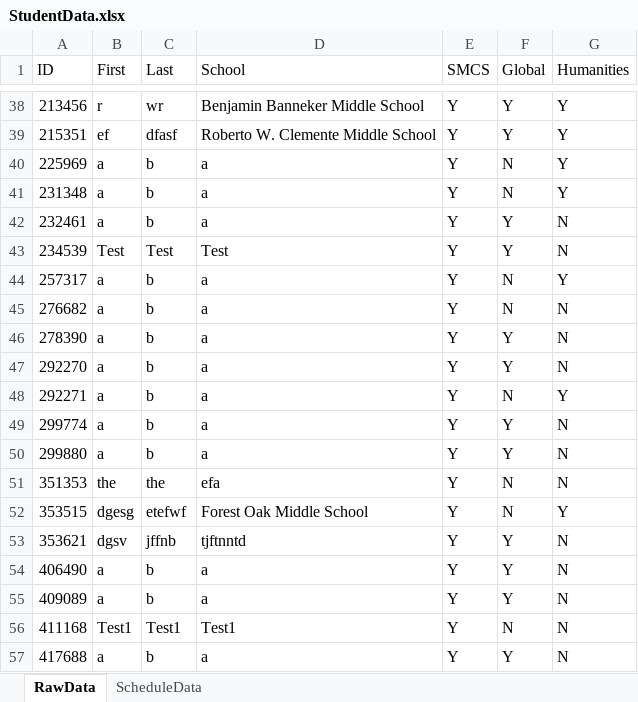
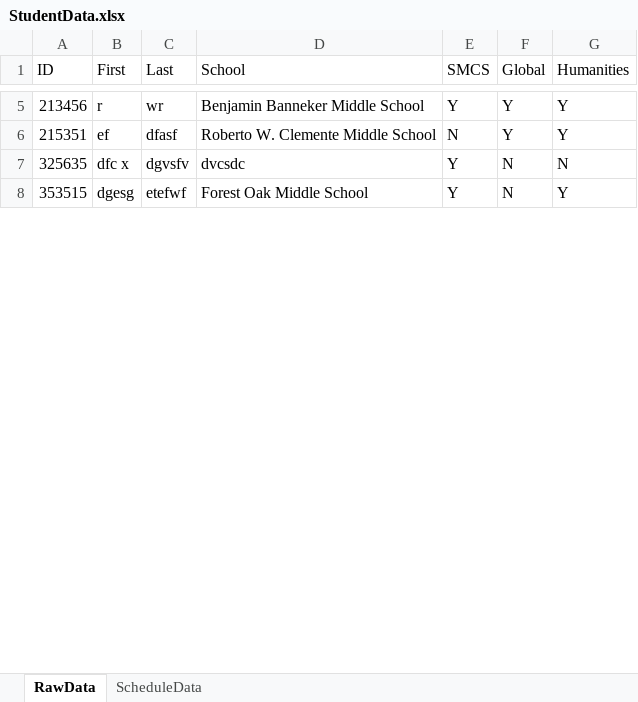
Before and after one commit to Compacted-Design/Invited-Meeting-Scheduler, an Excel workbook: data/StudentData.xlsx, sheet RawData, drawn as a sheet; only a part is shown, gaps mark what is left out; values as stored, in another font and other column widths than the file's, no borders; removed rows and columns are numbered as before the commit, all else as after; the diff covers the shown part only; the diff names each change by its address in the sheet, - before the commit and + after, or states it on an @@ line.

```diff
--- a/data/StudentData.xlsx (sheet RawData)
+++ b/data/StudentData.xlsx (sheet RawData)
-E6 (SMCS): Y
+E6 (SMCS): N
-row 40: 225969 | a | b | a | Y | N | Y
-row 41: 231348 | a | b | a | Y | N | Y
-row 42: 232461 | a | b | a | Y | Y | N
-row 43: 234539 | Test | Test | Test | Y | Y | N
-row 44: 257317 | a | b | a | Y | N | Y
-row 45: 276682 | a | b | a | Y | N | N
-row 46: 278390 | a | b | a | Y | Y | N
-row 47: 292270 | a | b | a | Y | Y | N
-row 48: 292271 | a | b | a | Y | N | Y
-row 49: 299774 | a | b | a | Y | Y | N
-row 50: 299880 | a | b | a | Y | Y | N
-row 51: 351353 | the | the | efa | Y | N | N
+row 7: 325635 | dfc x | dgvsfv | dvcsdc | Y | N | N
-row 53: 353621 | dgsv | jffnb | tjftnntd | Y | Y | N
-row 54: 406490 | a | b | a | Y | Y | N
-row 55: 409089 | a | b | a | Y | Y | N
-row 56: 411168 | Test1 | Test1 | Test1 | Y | N | N
-row 57: 417688 | a | b | a | Y | Y | N
```
Also changed, not shown: 3 added rows, 183 removed rows and 6 edited cells elsewhere in this sheet, sheet ScheduleData, application/data/StudentData.xlsx, scr/main/resources/backups/StudentData_Backup.xlsx, 37 other files.
